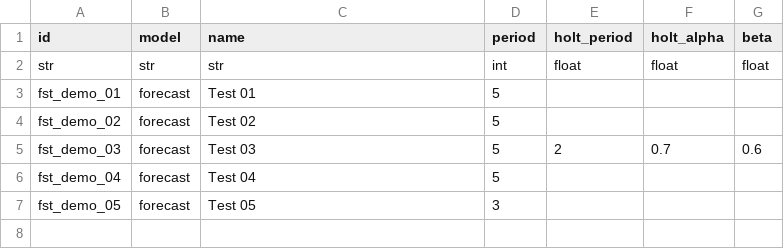
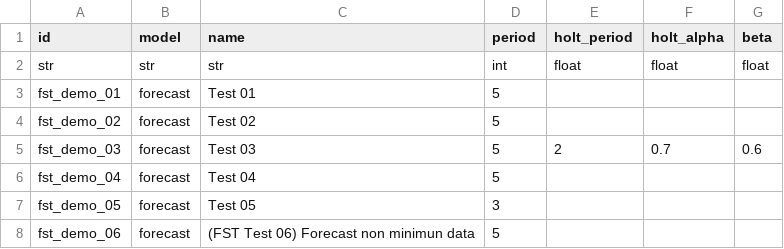
Before and after one commit to vauxoo-dev/forecast, a CSV file: forecasting_smoothing_techniques/demo/csv/forecast/forecast.csv, drawn as a sheet.

Commit message:
[ADD] add new demo data forecast to check what happend when the forecast have non the minimun values to make the calculus.

```diff
--- a/forecasting_smoothing_techniques/demo/csv/forecast/forecast.csv
+++ b/forecasting_smoothing_techniques/demo/csv/forecast/forecast.csv
@@ -7 +7,2 @@ fst_demo_04,forecast,Test 04,5,,,
 fst_demo_05,forecast,Test 05,3,,,
+fst_demo_06,forecast,(FST Test 06) Forecast non minimun data,5,,,
```
Also changed, not shown: forecasting_smoothing_techniques/demo/csv/forecast/forecast_data.csv, 1 other file.
